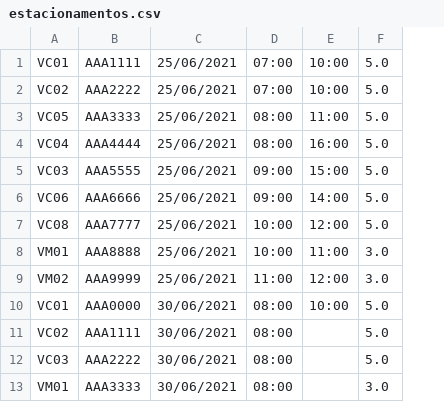
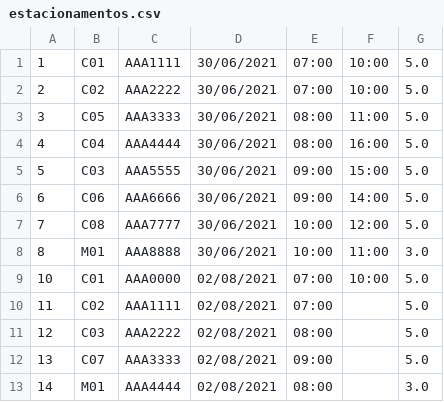
Before and after one commit to wellifabio/senai2021, a CSV file: 1des/fpoo/exemplosGUI/EstacionamentoMenu/bd/estacionamentos.csv, drawn as a sheet; removed rows and columns are numbered as before the commit, all else as after; the diff names each change by its address in the sheet, - before the commit and + after, or states it on an @@ line.

```diff
--- a/1des/fpoo/exemplosGUI/EstacionamentoMenu/bd/estacionamentos.csv
+++ b/1des/fpoo/exemplosGUI/EstacionamentoMenu/bd/estacionamentos.csv
-column A, rows 1-8: VC01 | VC02 | VC05 | VC04 | VC03 | VC06 | VC08 | VM01; rows 10-13: VC01 | VC02 | VC03 | VM01
+column A, rows 1-11: 1 | 2 | 3 | 4 | 5 | 6 | 7 | 8 | 10 | 11 | 12; row 13: 14
+column B, rows 1-11: C01 | C02 | C05 | C04 | C03 | C06 | C08 | M01 | C01 | C02 | C03; row 13: M01
-column C, rows 1-8: all 25/06/2021; rows 10-13: all 30/06/2021
+column D, rows 1-11: 30/06/2021 | 30/06/2021 | 30/06/2021 | 30/06/2021 | 30/06/2021 | 30/06/2021 | 30/06/2021 | 30/06/2021 | 02/08/2021 | 02/08/2021 | 02/08/2021; row 13: 02/08/2021
-row 9: VM02 | AAA9999 | 25/06/2021 | 11:00 | 12:00 | 3.0
-E9:E10: 08:00
+E9:E10: 07:00
+row 12: 13 | C07 | AAA3333 | 02/08/2021 | 09:00 |  | 5.0
-C13: AAA3333
+C13: AAA4444
```
Also changed, not shown: 16 other files.
